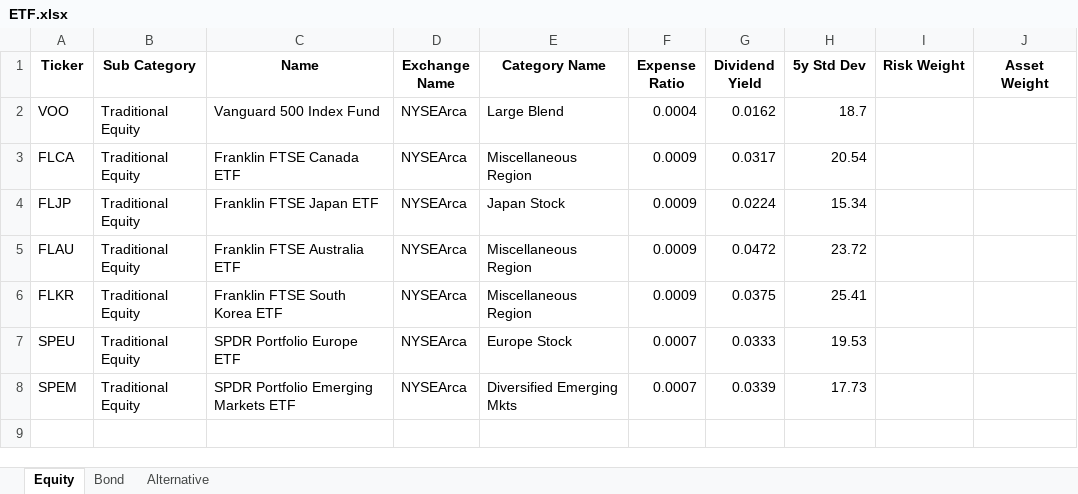
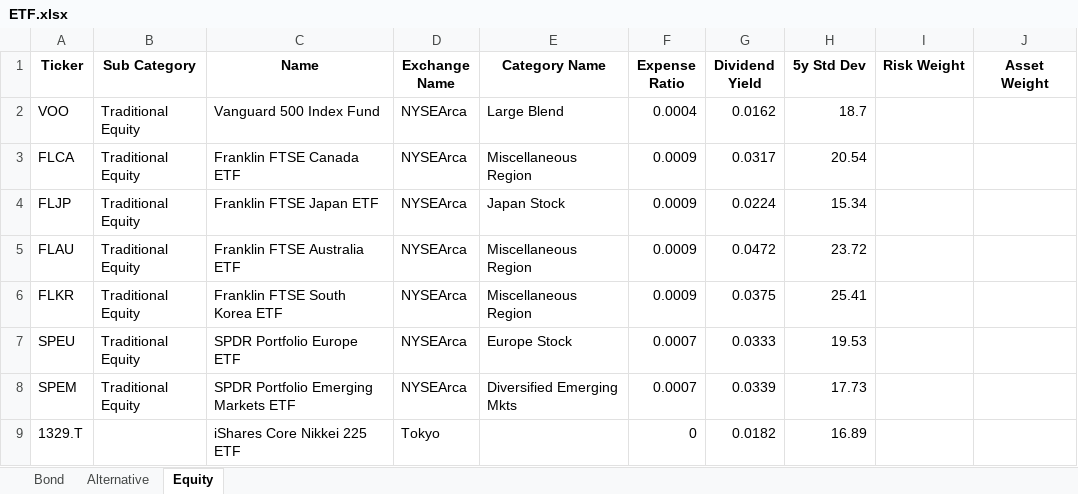
Before and after one commit to whoxamxl/AssetAllocationPy, an Excel workbook: src/ETF.xlsx, sheet Equity, drawn as a sheet; values as stored, in another font and other column widths than the file's, no borders; the diff names each change by its address in the sheet, - before the commit and + after, or states it on an @@ line.

Commit message:
fix pypfopt_optimizer.py constraint format add category_security.py change aggregated_data_calculator.py conversion frequency to Month add category_security_manager.py group_aggregated_data

```diff
--- a/src/ETF.xlsx (sheet Equity)
+++ b/src/ETF.xlsx (sheet Equity)
@@ sheet tab order changed: Bond | Alternative | Equity @@
+row 9: 1329.T |  | iShares Core Nikkei 225 ETF | Tokyo |  | 0 | 0.0182 | 16.89
```
Also changed, not shown: 6 other files.
